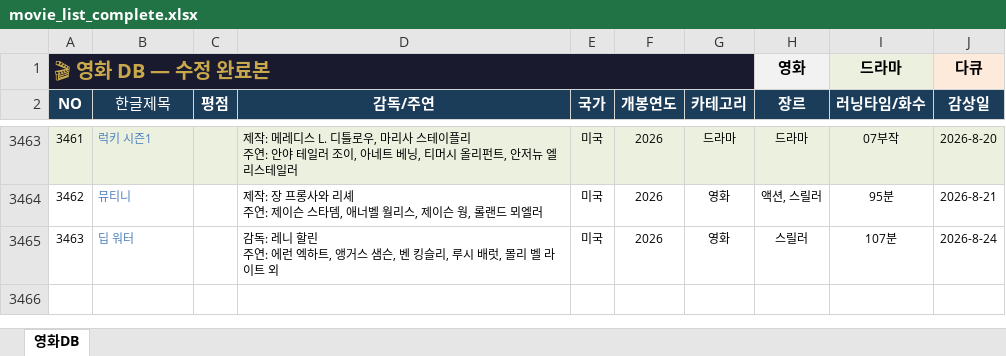
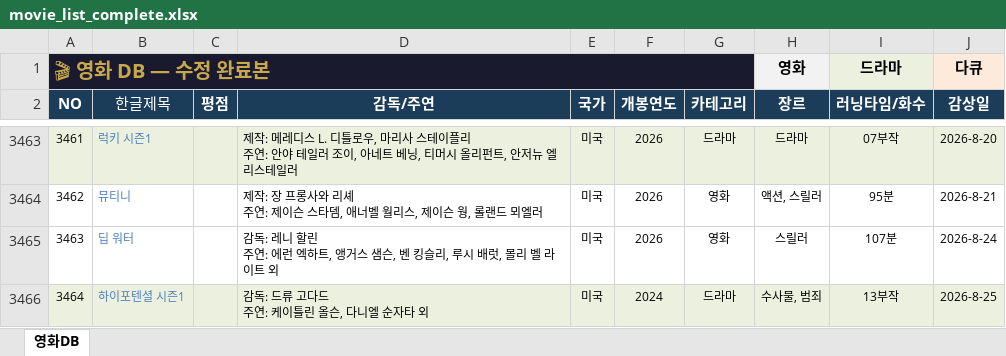
Before and after one commit to casio8000/film-humanities_Mobile, an Excel workbook: movie_list_complete.xlsx, sheet 영화DB, drawn as a sheet; only a part is shown, gaps mark what is left out; values as stored, in another font and other column widths than the file's, no borders; table styles not drawn; ↵ is a line break in a cell; the diff names each change by its address in the sheet, - before the commit and + after, or states it on an @@ line.

Commit message:
Add files via upload

```diff
--- a/movie_list_complete.xlsx (sheet 영화DB)
+++ b/movie_list_complete.xlsx (sheet 영화DB)
+row 3466: 3464 | 하이포텐셜 시즌1 |  | 감독: 드류 고다드 ↵ 주연: 케이틀린 올슨, 다니엘 순자타 외 | 미국 | 2024 | 드라마 | 수사물, 범죄 | 13부작 | 2026-8-25
```
